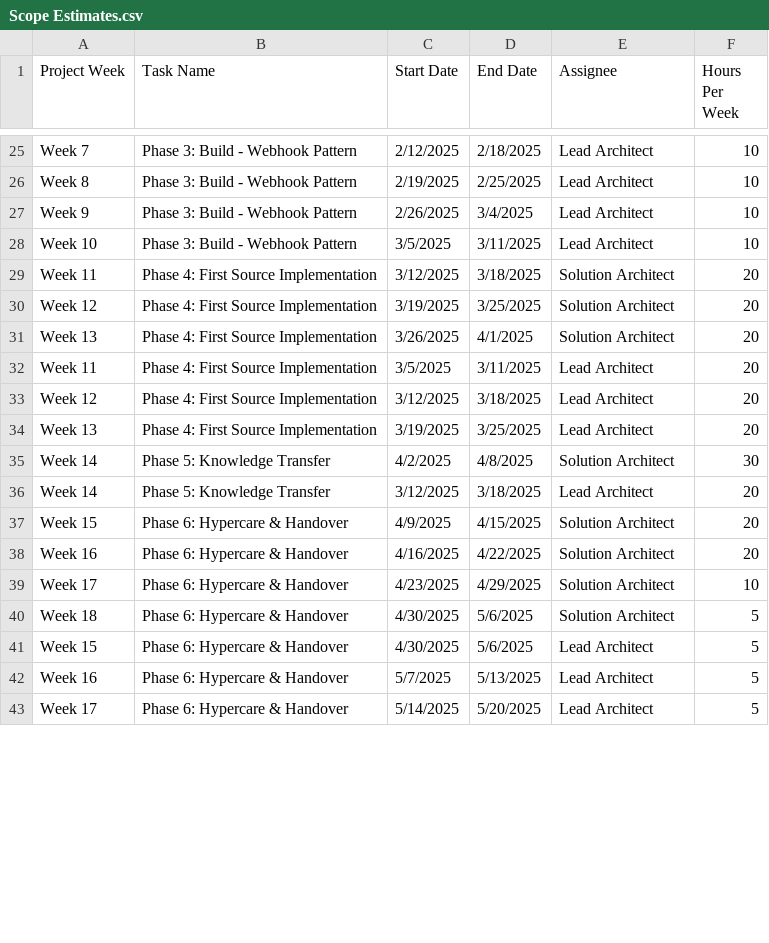
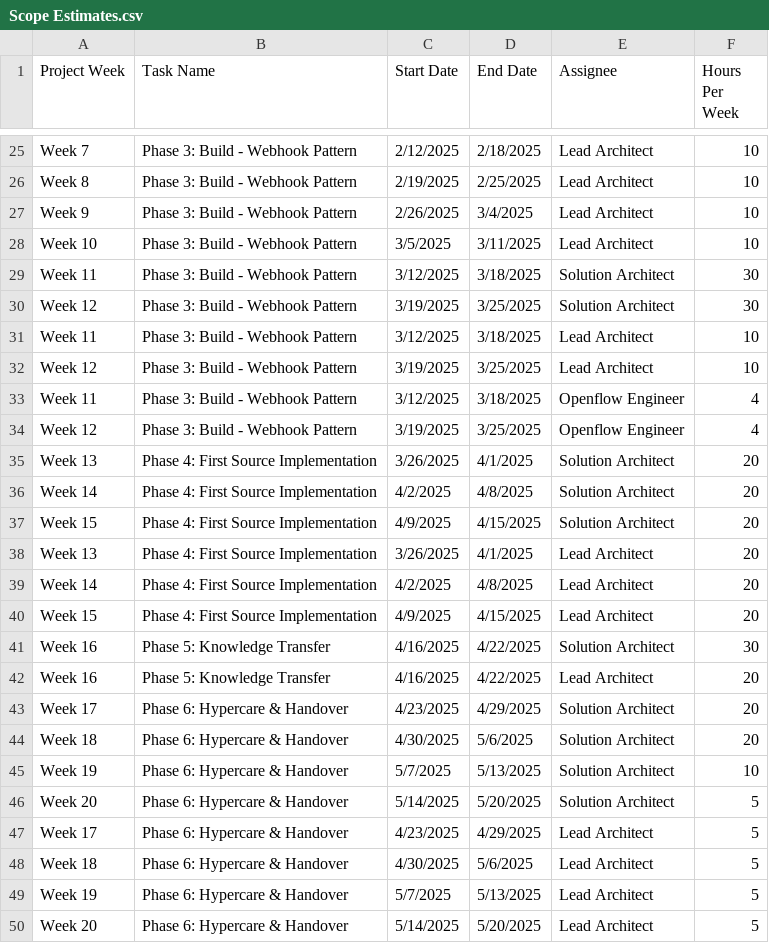
Before and after one commit to sfc-gh-mhindi/REPO_CANVA, a CSV file: 3-B2B/Scope Estimates.csv, drawn as a sheet; only a part is shown, gaps mark what is left out; the diff covers the shown part only.

Commit message:
Update Scope Estimates CSV with extended Phase 3 and Engagement Manager
- Extended Phase 3 to 6 weeks (Weeks 7-12)
  * Added Weeks 11-12 for all roles
  * Solution Architect: 30 hours/week for weeks 11-12
  * Lead Architect: 10 hours/week for weeks 11-12
  * OpenFlow Engineer: 4 hours/week for weeks 11-12

- Added Service Delivery Manager role
  * 5 hours/week for all 20 weeks (Weeks 1-20)
  * Total: 100 hours

- Updated all dates to reflect 20-week timeline
- All estimates now align with Scope of Work v1.3

```diff
--- a/3-B2B/Scope Estimates.csv
+++ b/3-B2B/Scope Estimates.csv
@@ -28,16 +28,23 @@ Week 9,Phase 3: Build - Webhook Pattern,2/26/2025,3/4/2025,Lead Architect,10
 Week 10,Phase 3: Build - Webhook Pattern,3/5/2025,3/11/2025,Lead Architect,10
-Week 11,Phase 4: First Source Implementation,3/12/2025,3/18/2025,Solution Architect,20
-Week 12,Phase 4: First Source Implementation,3/19/2025,3/25/2025,Solution Architect,20
+Week 11,Phase 3: Build - Webhook Pattern,3/12/2025,3/18/2025,Solution Architect,30
+Week 12,Phase 3: Build - Webhook Pattern,3/19/2025,3/25/2025,Solution Architect,30
+Week 11,Phase 3: Build - Webhook Pattern,3/12/2025,3/18/2025,Lead Architect,10
+Week 12,Phase 3: Build - Webhook Pattern,3/19/2025,3/25/2025,Lead Architect,10
+Week 11,Phase 3: Build - Webhook Pattern,3/12/2025,3/18/2025,Openflow Engineer,4
+Week 12,Phase 3: Build - Webhook Pattern,3/19/2025,3/25/2025,Openflow Engineer,4
 Week 13,Phase 4: First Source Implementation,3/26/2025,4/1/2025,Solution Architect,20
-Week 11,Phase 4: First Source Implementation,3/5/2025,3/11/2025,Lead Architect,20
-Week 12,Phase 4: First Source Implementation,3/12/2025,3/18/2025,Lead Architect,20
-Week 13,Phase 4: First Source Implementation,3/19/2025,3/25/2025,Lead Architect,20
-Week 14,Phase 5: Knowledge Transfer,4/2/2025,4/8/2025,Solution Architect,30
-Week 14,Phase 5: Knowledge Transfer,3/12/2025,3/18/2025,Lead Architect,20
-Week 15,Phase 6: Hypercare & Handover,4/9/2025,4/15/2025,Solution Architect,20
-Week 16,Phase 6: Hypercare & Handover,4/16/2025,4/22/2025,Solution Architect,20
-Week 17,Phase 6: Hypercare & Handover,4/23/2025,4/29/2025,Solution Architect,10
-Week 18,Phase 6: Hypercare & Handover,4/30/2025,5/6/2025,Solution Architect,5
-Week 15,Phase 6: Hypercare & Handover,4/30/2025,5/6/2025,Lead Architect,5
-Week 16,Phase 6: Hypercare & Handover,5/7/2025,5/13/2025,Lead Architect,5
-Week 17,Phase 6: Hypercare & Handover,5/14/2025,5/20/2025,Lead Architect,5
+Week 14,Phase 4: First Source Implementation,4/2/2025,4/8/2025,Solution Architect,20
+Week 15,Phase 4: First Source Implementation,4/9/2025,4/15/2025,Solution Architect,20
+Week 13,Phase 4: First Source Implementation,3/26/2025,4/1/2025,Lead Architect,20
+Week 14,Phase 4: First Source Implementation,4/2/2025,4/8/2025,Lead Architect,20
+Week 15,Phase 4: First Source Implementation,4/9/2025,4/15/2025,Lead Architect,20
+Week 16,Phase 5: Knowledge Transfer,4/16/2025,4/22/2025,Solution Architect,30
+Week 16,Phase 5: Knowledge Transfer,4/16/2025,4/22/2025,Lead Architect,20
+Week 17,Phase 6: Hypercare & Handover,4/23/2025,4/29/2025,Solution Architect,20
+Week 18,Phase 6: Hypercare & Handover,4/30/2025,5/6/2025,Solution Architect,20
+Week 19,Phase 6: Hypercare & Handover,5/7/2025,5/13/2025,Solution Architect,10
+Week 20,Phase 6: Hypercare & Handover,5/14/2025,5/20/2025,Solution Architect,5
+Week 17,Phase 6: Hypercare & Handover,4/23/2025,4/29/2025,Lead Architect,5
+Week 18,Phase 6: Hypercare & Handover,4/30/2025,5/6/2025,Lead Architect,5
+Week 19,Phase 6: Hypercare & Handover,5/7/2025,5/13/2025,Lead Architect,5
+Week 20,Phase 6: Hypercare & Handover,5/14/2025,5/20/2025,Lead Architect,5
```
Also changed, not shown: 19 added rows and 3 edited cells elsewhere in this file.
